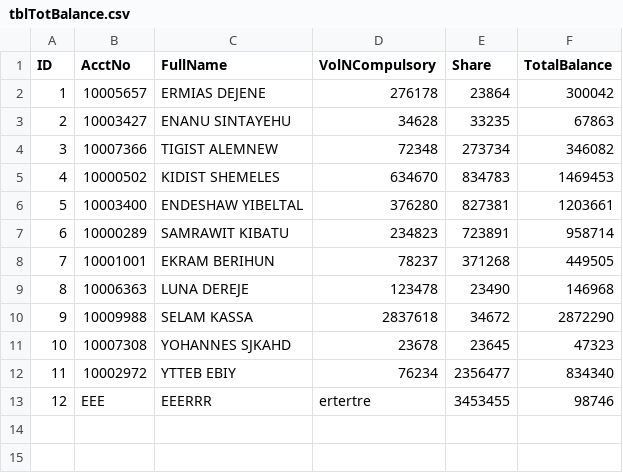
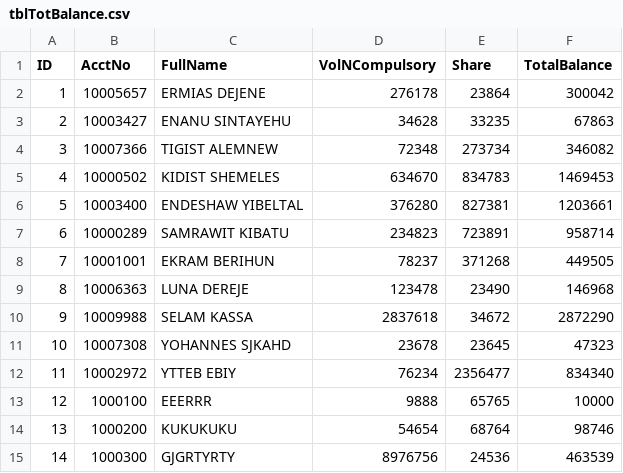
Before and after one commit to etcaresacco/ViewBalanceBot, a CSV file: tblTotBalance.csv, drawn as a sheet.

Commit message:
Update tblTotBalance.csv

```diff
--- a/tblTotBalance.csv
+++ b/tblTotBalance.csv
@@ -12,2 +12,4 @@ ID,AcctNo,FullName,VolNCompulsory,Share,TotalBalance
 11,10002972,YTTEB EBIY,76234,2356477,834340
-12,EEE,EEERRR,ertertre,3453455,98746
+12,1000100,EEERRR,9888,65765,10000
+13,1000200,KUKUKUKU,54654,68764,98746
+14,1000300,GJGRTYRTY,8976756,24536,463539
```
